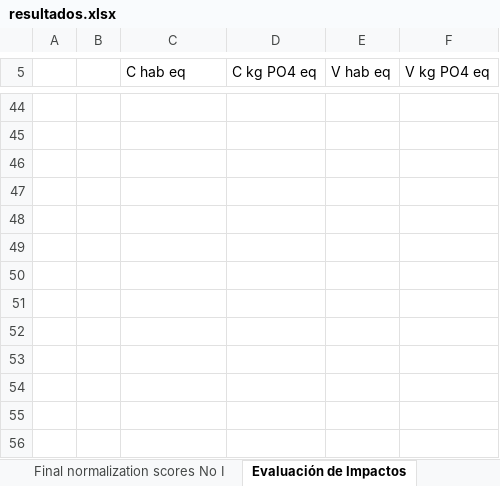
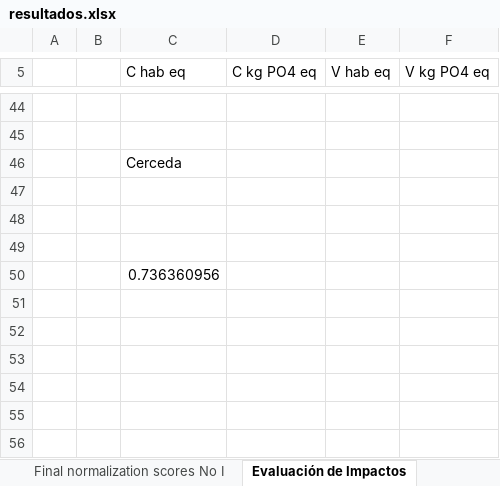
Before and after one commit to PGF-Free-Knowledge/TFM_ACV_Cerceda_Vedra, an Excel workbook: data/resultados.xlsx, sheet Evaluación de Impactos, drawn as a sheet; only a part is shown, gaps mark what is left out; values as stored, in another font and other column widths than the file's, no borders; charts and pictures and conditional formats not drawn; removed rows and columns are numbered as before the commit, all else as after; the diff names each change by its address in the sheet, - before the commit and + after, or states it on an @@ line.

Commit message:
Actualiza resultados ACV generados por los análisis

```diff
--- a/data/resultados.xlsx (sheet Evaluación de Impactos)
+++ b/data/resultados.xlsx (sheet Evaluación de Impactos)
+row 46:  |  | Cerceda
-C50 (C hab eq): (empty)
+C50 (C hab eq): 0.736360956
-row 50: (empty)
```
Also changed, not shown: resultados/contribucion_Cerceda_HabEq.xlsx, resultados/contribucion_Cerceda_KgPO4Eq.xlsx, 6 other files.
